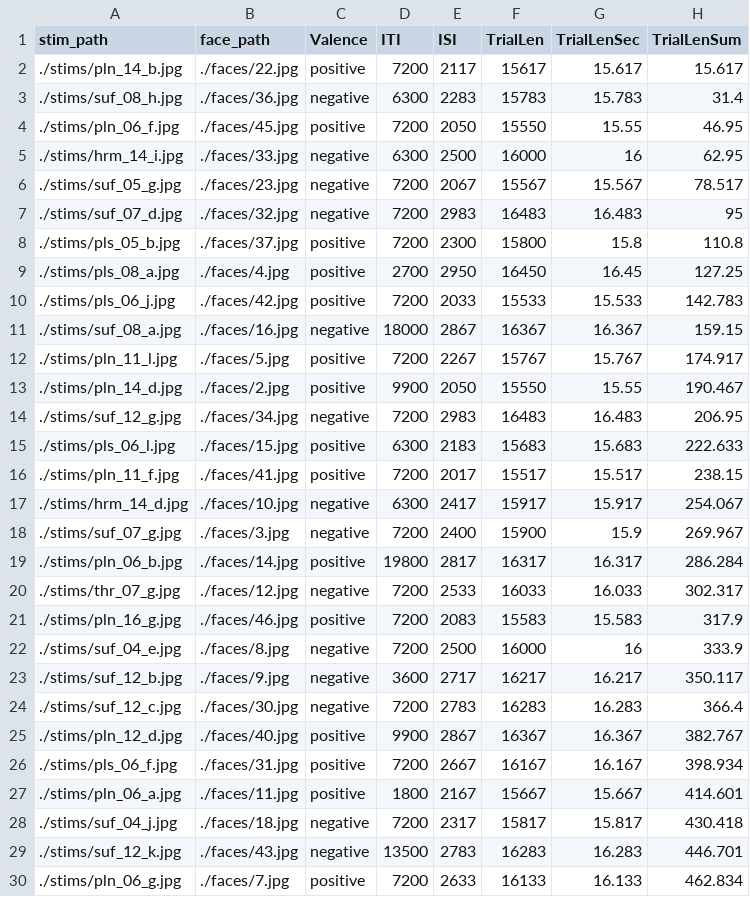
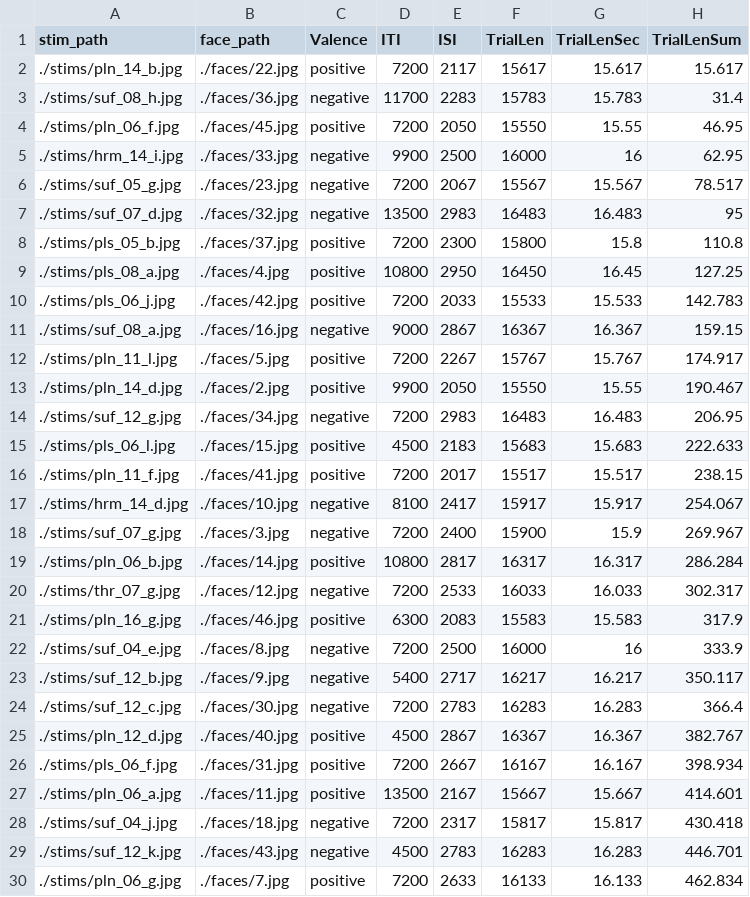
Before and after one commit to uwmadison-chm/psychopy-emoreg, a CSV file: trials.csv, drawn as a sheet; only a part is shown; the diff covers the shown part only.

Commit message:
Use new optseq timings

```diff
--- a/trials.csv
+++ b/trials.csv
@@ -2,11 +2,11 @@
 ./stims/pln_14_b.jpg,./faces/22.jpg,positive,7200,2117,15617,15.617,15.617
-./stims/suf_08_h.jpg,./faces/36.jpg,negative,6300,2283,15783,15.783,31.4
+./stims/suf_08_h.jpg,./faces/36.jpg,negative,11700,2283,15783,15.783,31.4
 ./stims/pln_06_f.jpg,./faces/45.jpg,positive,7200,2050,15550,15.55,46.95
-./stims/hrm_14_i.jpg,./faces/33.jpg,negative,6300,2500,16000,16,62.95
+./stims/hrm_14_i.jpg,./faces/33.jpg,negative,9900,2500,16000,16,62.95
 ./stims/suf_05_g.jpg,./faces/23.jpg,negative,7200,2067,15567,15.567,78.517
-./stims/suf_07_d.jpg,./faces/32.jpg,negative,7200,2983,16483,16.483,95
+./stims/suf_07_d.jpg,./faces/32.jpg,negative,13500,2983,16483,16.483,95
 ./stims/pls_05_b.jpg,./faces/37.jpg,positive,7200,2300,15800,15.8,110.8
-./stims/pls_08_a.jpg,./faces/4.jpg,positive,2700,2950,16450,16.45,127.25
+./stims/pls_08_a.jpg,./faces/4.jpg,positive,10800,2950,16450,16.45,127.25
 ./stims/pls_06_j.jpg,./faces/42.jpg,positive,7200,2033,15533,15.533,142.783
-./stims/suf_08_a.jpg,./faces/16.jpg,negative,18000,2867,16367,16.367,159.15
+./stims/suf_08_a.jpg,./faces/16.jpg,negative,9000,2867,16367,16.367,159.15
 ./stims/pln_11_l.jpg,./faces/5.jpg,positive,7200,2267,15767,15.767,174.917
@@ -14,17 +14,17 @@
 ./stims/suf_12_g.jpg,./faces/34.jpg,negative,7200,2983,16483,16.483,206.95
-./stims/pls_06_l.jpg,./faces/15.jpg,positive,6300,2183,15683,15.683,222.633
+./stims/pls_06_l.jpg,./faces/15.jpg,positive,4500,2183,15683,15.683,222.633
 ./stims/pln_11_f.jpg,./faces/41.jpg,positive,7200,2017,15517,15.517,238.15
-./stims/hrm_14_d.jpg,./faces/10.jpg,negative,6300,2417,15917,15.917,254.067
+./stims/hrm_14_d.jpg,./faces/10.jpg,negative,8100,2417,15917,15.917,254.067
 ./stims/suf_07_g.jpg,./faces/3.jpg,negative,7200,2400,15900,15.9,269.967
-./stims/pln_06_b.jpg,./faces/14.jpg,positive,19800,2817,16317,16.317,286.284
+./stims/pln_06_b.jpg,./faces/14.jpg,positive,10800,2817,16317,16.317,286.284
 ./stims/thr_07_g.jpg,./faces/12.jpg,negative,7200,2533,16033,16.033,302.317
-./stims/pln_16_g.jpg,./faces/46.jpg,positive,7200,2083,15583,15.583,317.9
+./stims/pln_16_g.jpg,./faces/46.jpg,positive,6300,2083,15583,15.583,317.9
 ./stims/suf_04_e.jpg,./faces/8.jpg,negative,7200,2500,16000,16,333.9
-./stims/suf_12_b.jpg,./faces/9.jpg,negative,3600,2717,16217,16.217,350.117
+./stims/suf_12_b.jpg,./faces/9.jpg,negative,5400,2717,16217,16.217,350.117
 ./stims/suf_12_c.jpg,./faces/30.jpg,negative,7200,2783,16283,16.283,366.4
-./stims/pln_12_d.jpg,./faces/40.jpg,positive,9900,2867,16367,16.367,382.767
+./stims/pln_12_d.jpg,./faces/40.jpg,positive,4500,2867,16367,16.367,382.767
 ./stims/pls_06_f.jpg,./faces/31.jpg,positive,7200,2667,16167,16.167,398.934
-./stims/pln_06_a.jpg,./faces/11.jpg,positive,1800,2167,15667,15.667,414.601
+./stims/pln_06_a.jpg,./faces/11.jpg,positive,13500,2167,15667,15.667,414.601
 ./stims/suf_04_j.jpg,./faces/18.jpg,negative,7200,2317,15817,15.817,430.418
-./stims/suf_12_k.jpg,./faces/43.jpg,negative,13500,2783,16283,16.283,446.701
+./stims/suf_12_k.jpg,./faces/43.jpg,negative,4500,2783,16283,16.283,446.701
 ./stims/pln_06_g.jpg,./faces/7.jpg,positive,7200,2633,16133,16.133,462.834
```
Also changed, not shown: 29 edited cells elsewhere in this file.
